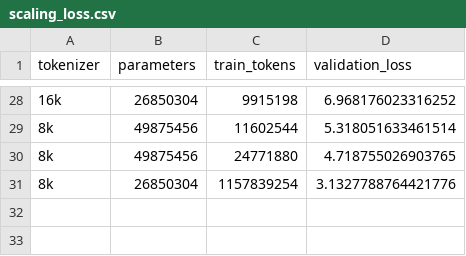
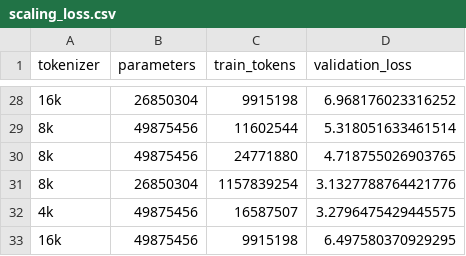
Before and after one commit to SamueleTondelli/pavullmo, a CSV file: src/scaling/scaling_loss.csv, drawn as a sheet; only a part is shown, gaps mark what is left out.

Commit message:
50m sweep at 4k and 16k tokenizer

```diff
--- a/src/scaling/scaling_loss.csv
+++ b/src/scaling/scaling_loss.csv
@@ -31 +31,3 @@ tokenizer,parameters,train_tokens,validation_loss
 8k,26850304,1157839254,3.1327788764421776
+4k,49875456,16587507,3.2796475429445575
+16k,49875456,9915198,6.497580370929295
```
Also changed, not shown: 1 other file.
